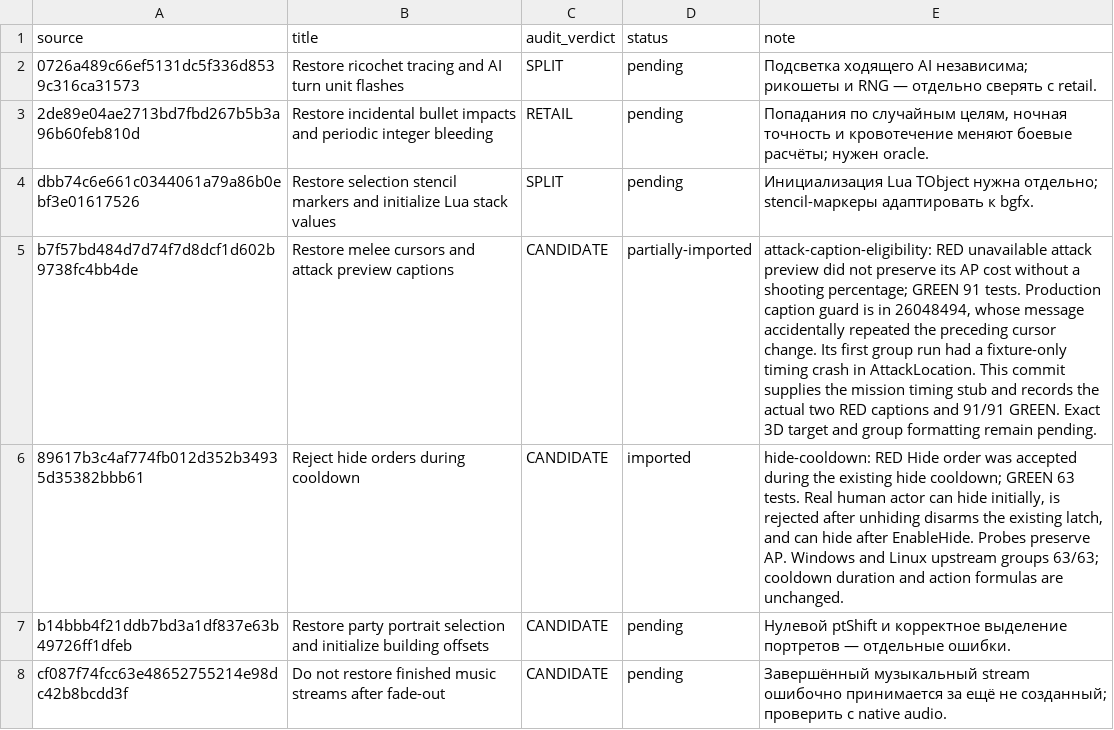
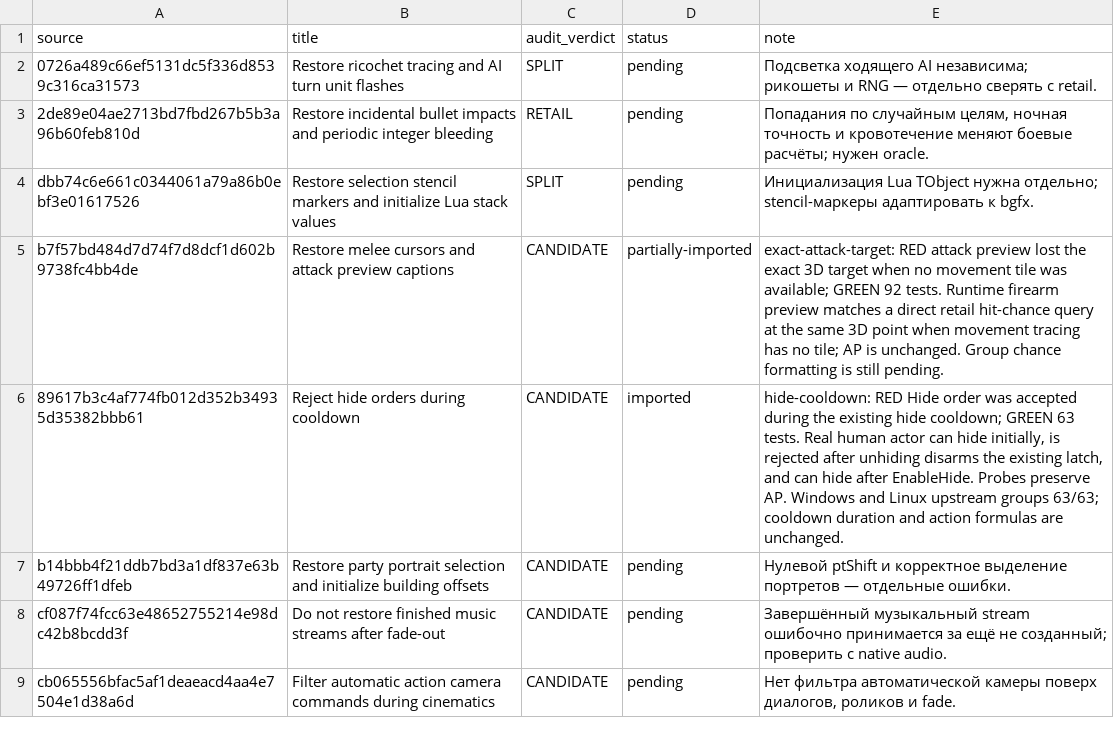
Before and after one commit to mrartanis/silent-storm-remaster, a TSV file: diagnostics/upstream-import-status.tsv, drawn as a sheet; only a part is shown; the shorter side is filled out with more unchanged rows.

Commit message:
Use the attack command target for hit-chance previews
Port the independent upstream correction while preserving retail gameplay
formulas and the remaster's native backends.

TDD: exact-attack-target failed before the fix: attack preview lost the exact 3D target when no movement tile was available.
After the fix the upstream regression group passes 92/92.
Runtime firearm preview matches a direct retail hit-chance query at the same 3D point when movement tracing has no tile; AP is unchanged. Group chance formatting is still pending.

Upstream-Commit: https://github.com/met-nikita/Silent-Storm-Reconstruction/commit/b7f57bd484d7d74f7d8dcf1d602b9738fc4bb4de

```diff
--- a/diagnostics/upstream-import-status.tsv
+++ b/diagnostics/upstream-import-status.tsv
@@ -4,3 +4,3 @@ source	title	audit_verdict	status	note
 dbb74c6e661c0344061a79a86b0ebf3e01617526	Restore selection stencil markers and initialize Lua stack values	SPLIT	pending	Инициализация Lua TObject нужна отдельно; stencil-маркеры адаптировать к bgfx.
-b7f57bd484d7d74f7d8dcf1d602b9738fc4bb4de	Restore melee cursors and attack preview captions	CANDIDATE	partially-imported	attack-caption-eligibility: RED unavailable attack preview did not preserve its AP cost without a shooting percentage; GREEN 91 tests. Production caption guard is in 26048494, whose message accidentally repeated the preceding cursor change. Its first group run had a fixture-only timing crash in AttackLocation. This commit supplies the mission timing stub and records the actual two RED captions and 91/91 GREEN. Exact 3D target and group formatting remain pending.
+b7f57bd484d7d74f7d8dcf1d602b9738fc4bb4de	Restore melee cursors and attack preview captions	CANDIDATE	partially-imported	exact-attack-target: RED attack preview lost the exact 3D target when no movement tile was available; GREEN 92 tests. Runtime firearm preview matches a direct retail hit-chance query at the same 3D point when movement tracing has no tile; AP is unchanged. Group chance formatting is still pending.
 89617b3c4af774fb012d352b34935d35382bbb61	Reject hide orders during cooldown	CANDIDATE	imported	hide-cooldown: RED Hide order was accepted during the existing hide cooldown; GREEN 63 tests. Real human actor can hide initially, is rejected after unhiding disarms the existing latch, and can hide after EnableHide. Probes preserve AP. Windows and Linux upstream groups 63/63; cooldown duration and action formulas are unchanged.
```
Also changed, not shown: 5 other files.
